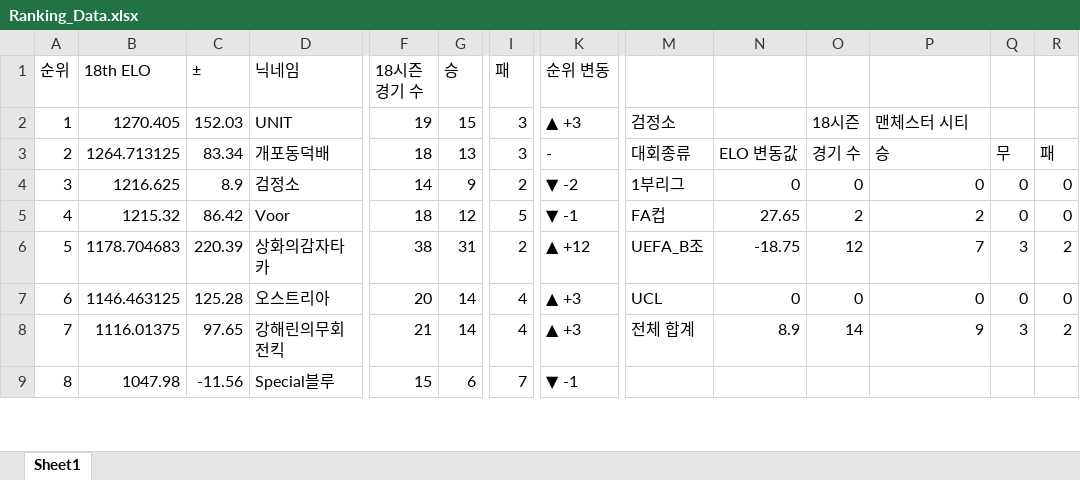
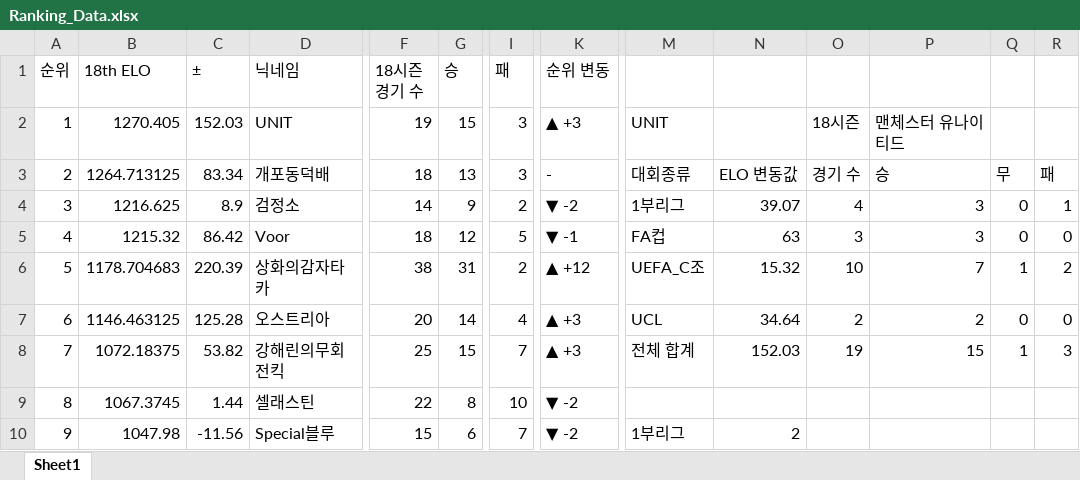
Before and after one commit to xldyxl/AllStar-Ranking-ELO-, an Excel workbook: Ranking_Data.xlsx, sheet Sheet1, drawn as a sheet; only a part is shown, gaps mark what is left out; values as stored, in another font and other column widths than the file's, no borders; addresses are those after the commit; rows hold the shown columns only; the diff covers the shown part only; the diff names each change by its address in the sheet, - before the commit and + after, or states it on an @@ line.

Commit message:
Update: Ranking Data (23:19:23)

```diff
--- a/Ranking_Data.xlsx (sheet Sheet1)
+++ b/Ranking_Data.xlsx (sheet Sheet1)
-M2: 검정소
+M2: UNIT
-P2: 맨체스터 시티
+P2: 맨체스터 유나이티드
-N4: 0
+N4: 39.07
-O4: 0
+O4: 4
-P4: 0
+P4: 3
-R4: 0
+R4: 1
-N5: 27.65
+N5: 63
-O5: 2
+O5: 3
-P5: 2
+P5: 3
-M6: UEFA_B조
+M6: UEFA_C조
-N6: -18.75
+N6: 15.32
-O6: 12
+O6: 10
-Q6: 3
+Q6: 1
-N7: 0
+N7: 34.64
-O7: 0
+O7: 2
-P7: 0
+P7: 2
-B8 (18th ELO): 1116.01375
+B8 (18th ELO): 1072.18375
-C8 (±): 97.65
+C8 (±): 53.82
-F8 (18시즌 경기 수): 21
+F8 (18시즌 경기 수): 25
-G8 (승): 14
+G8 (승): 15
-I8 (패): 4
+I8 (패): 7
-N8: 8.9
+N8: 152.03
-O8: 14
+O8: 19
-P8: 9
+P8: 15
-Q8: 3
+Q8: 1
-R8: 2
+R8: 3
+row 9: 8 | 1067.3745 | 1.44 | 셀래스틴 | 22 | 8 | 10 | ▼ -2
-A10 (순위): 8
+A10 (순위): 9
-K10 (순위 변동): ▼ -1
+K10 (순위 변동): ▼ -2
-M10: (empty)
+M10: 1부리그
-N10: (empty)
+N10: 2
```
Also changed, not shown: 1 removed row and 22 edited cells elsewhere in this sheet.
